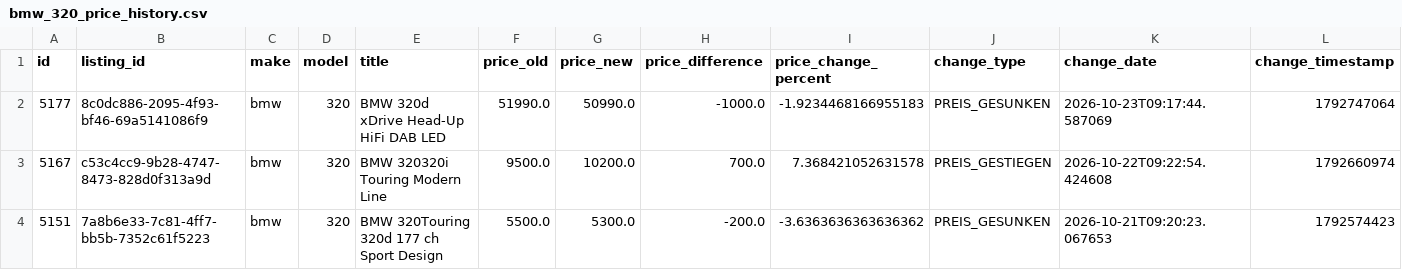
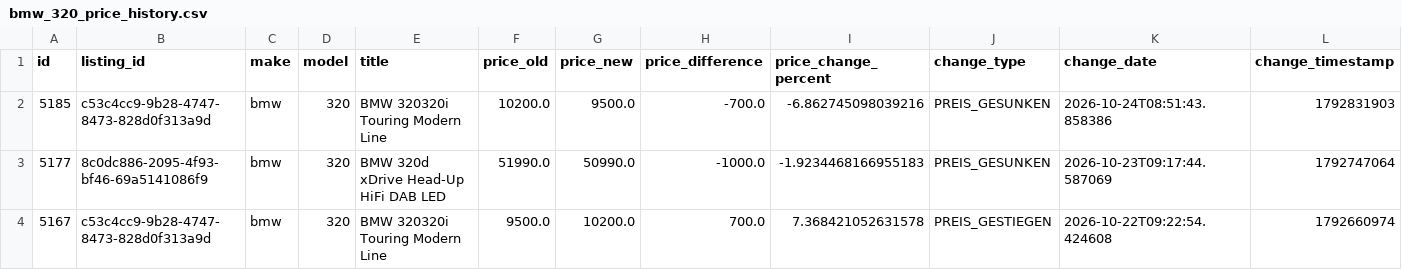
Before and after one commit to masterries/AutoAnalyse, a CSV file: scrapper/data/bmw_320_price_history.csv, drawn as a sheet; only a part is shown; the shorter side is filled out with more unchanged rows; rows hold the shown columns only; the diff names each change by its address in the sheet, - before the commit and + after, or states it on an @@ line.

```diff
--- a/scrapper/data/bmw_320_price_history.csv
+++ b/scrapper/data/bmw_320_price_history.csv
+row 2: 5185 | c53c4cc9-9b28-4747-8473-828d0f313a9d | bmw | 320 | BMW 320320i Touring Modern Line | 10200.0 | 9500.0 | -700.0 | -6.862745098039216 | PREIS_GESUNKEN | 2026-10-24T08:51:43.858386 | 1792831903
```
Also changed, not shown: scrapper/data/audi_a3_listings.csv, scrapper/data/audi_a5_listings.csv, 50 other files.
